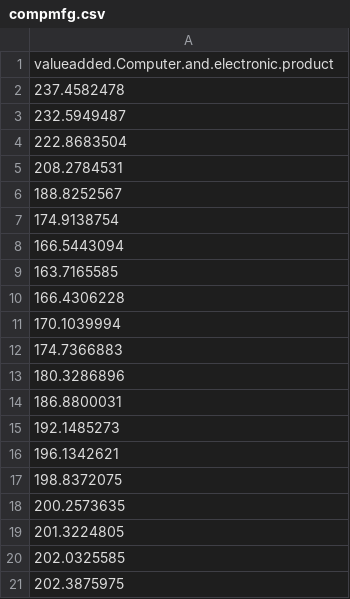
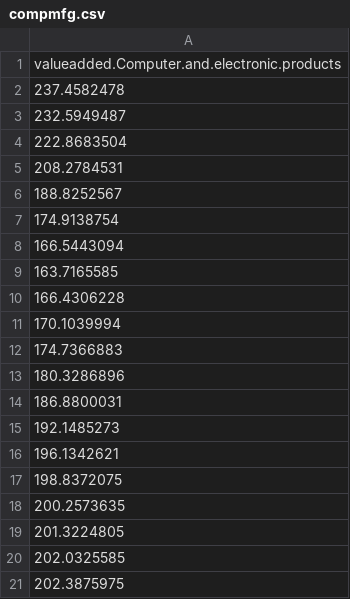
Before and after one commit to TazHIII/data, a CSV file: compmfg.csv, drawn as a sheet.

Commit message:
Add files via upload

```diff
--- a/compmfg.csv
+++ b/compmfg.csv
@@ -1,2 +1,2 @@
-valueadded.Computer.and.electronic.product
+valueadded.Computer.and.electronic.products
 237.4582478
```
